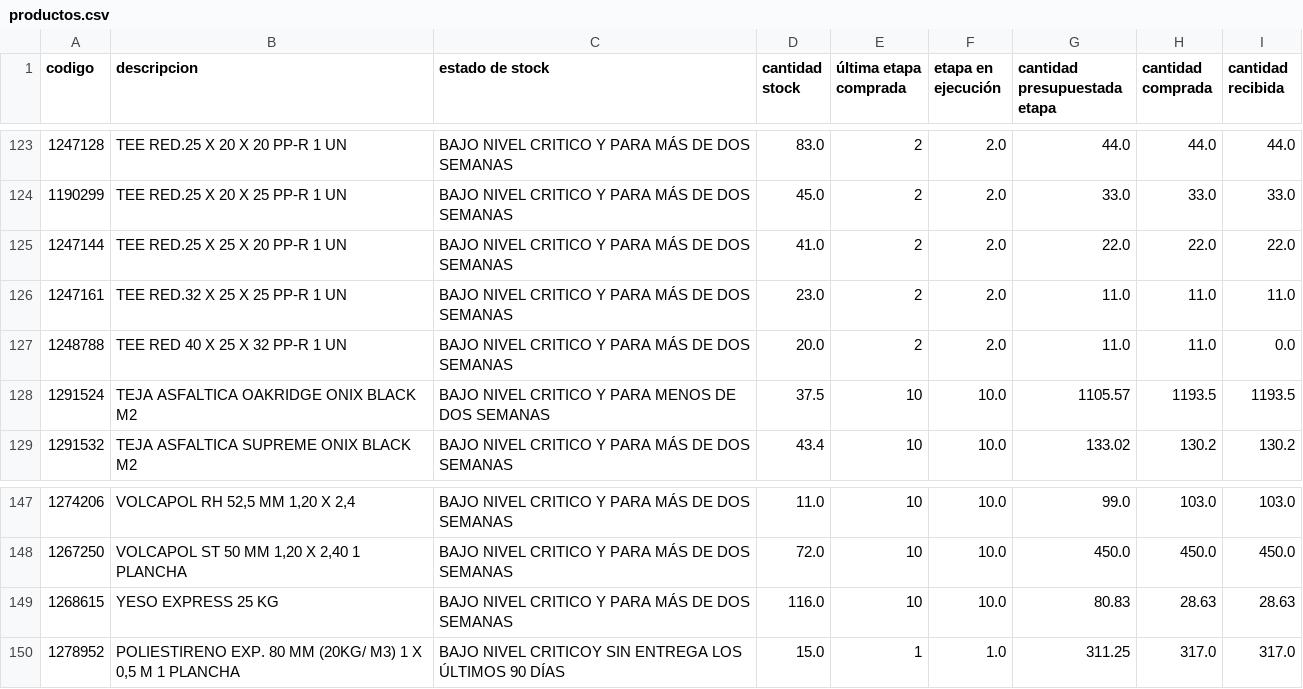
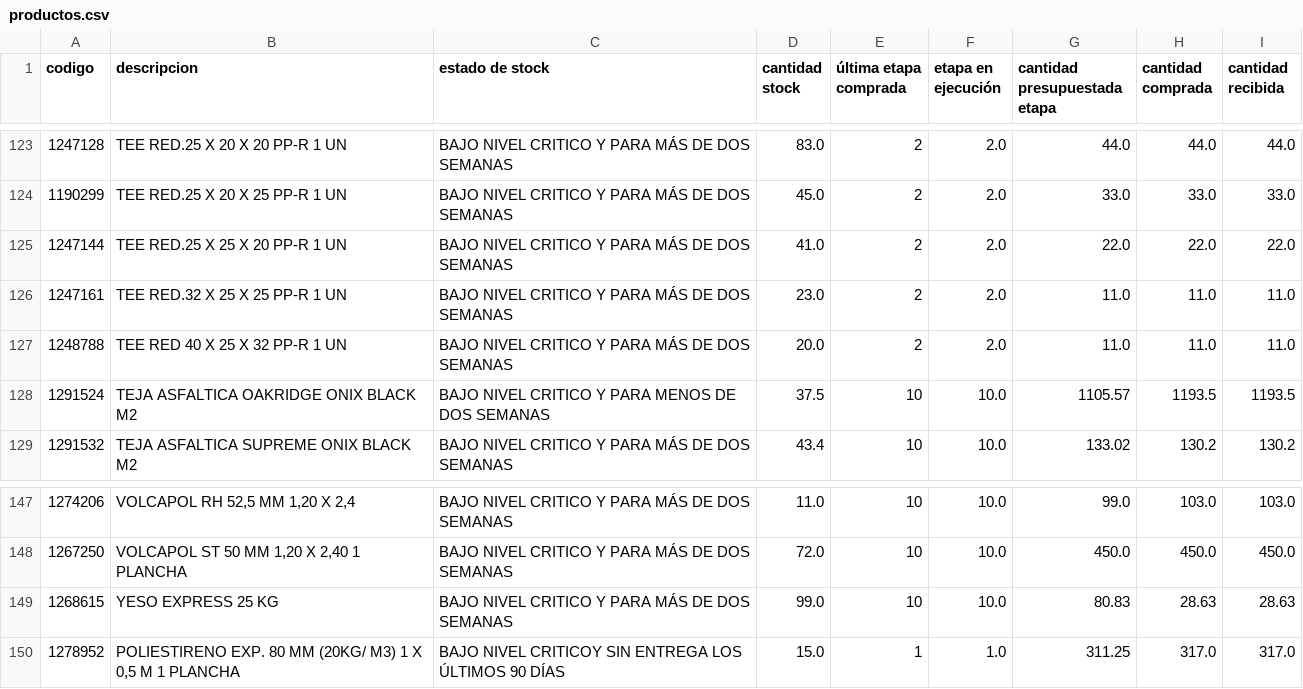
Before and after one commit to vsanma97/BRISAS-DE-MACHALI, a CSV file: productos.csv, drawn as a sheet; only a part is shown, gaps mark what is left out; the diff covers the shown part only.

```diff
--- a/productos.csv
+++ b/productos.csv
@@ -126,3 +126,3 @@
 1247161,TEE RED.32 X 25 X 25 PP-R 1 UN,BAJO NIVEL CRITICO Y PARA MÁS DE DOS SEMANAS,23.0,2,2.0,11.0,11.0,11.0
-1248788,TEE RED 40 X 25 X 32 PP-R 1 UN,BAJO NIVEL CRITICO Y PARA MÁS DE DOS SEMANAS,20.0,2,2.0,11.0,11.0,0.0
+1248788,TEE RED 40 X 25 X 32 PP-R 1 UN,BAJO NIVEL CRITICO Y PARA MÁS DE DOS SEMANAS,20.0,2,2.0,11.0,11.0,11.0
 1291524,TEJA ASFALTICA OAKRIDGE ONIX BLACK M2,BAJO NIVEL CRITICO Y PARA MENOS DE DOS SEMANAS,37.5,10,10.0,1105.57,1193.5,1193.5
@@ -148,3 +148,3 @@
 1267250,"VOLCAPOL ST 50 MM 1,20 X 2,40 1 PLANCHA",BAJO NIVEL CRITICO Y PARA MÁS DE DOS SEMANAS,72.0,10,10.0,450.0,450.0,450.0
-1268615,YESO EXPRESS 25 KG,BAJO NIVEL CRITICO Y PARA MÁS DE DOS SEMANAS,116.0,10,10.0,80.83,28.63,28.63
+1268615,YESO EXPRESS 25 KG,BAJO NIVEL CRITICO Y PARA MÁS DE DOS SEMANAS,99.0,10,10.0,80.83,28.63,28.63
 1278952,"POLIESTIRENO EXP. 80 MM (20KG/ M3) 1 X 0,5 M 1 PLANCHA",BAJO NIVEL CRITICOY SIN ENTREGA LOS ÚLTIMOS 90 DÍAS,15.0,1,1.0,311.25,317.0,317.0
```
Also changed, not shown: 47 edited cells elsewhere in this file.
